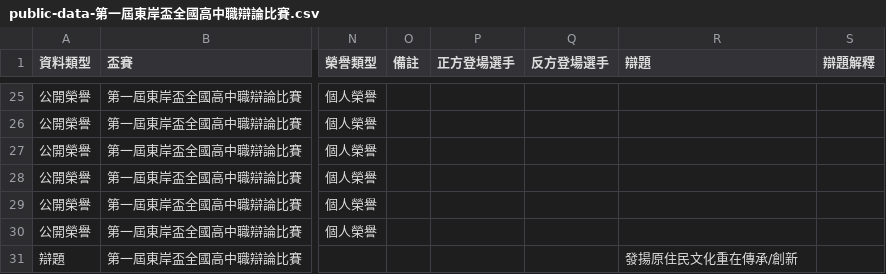
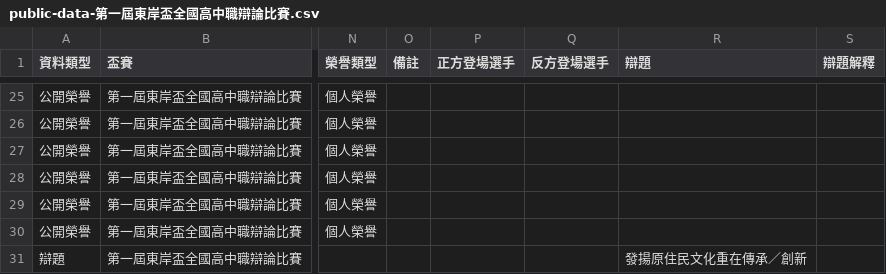
Before and after one commit to macrokernel3000/opendebate, a CSV file: data/public-data-第一屆東岸盃全國高中職辯論比賽.csv, drawn as a sheet; only a part is shown, gaps mark what is left out; the diff names each change by its address in the sheet, - before the commit and + after, or states it on an @@ line.

```diff
--- a/data/public-data-第一屆東岸盃全國高中職辯論比賽.csv
+++ b/data/public-data-第一屆東岸盃全國高中職辯論比賽.csv
-R31 (辯題): 發揚原住民文化重在傳承/創新
+R31 (辯題): 發揚原住民文化重在傳承／創新
```
Also changed, not shown: data/public-data-吊嘎盃全國高中職辯論比賽.csv, data/public-data-火雞盃全國高中職辯論比賽.csv, 18 other files.
